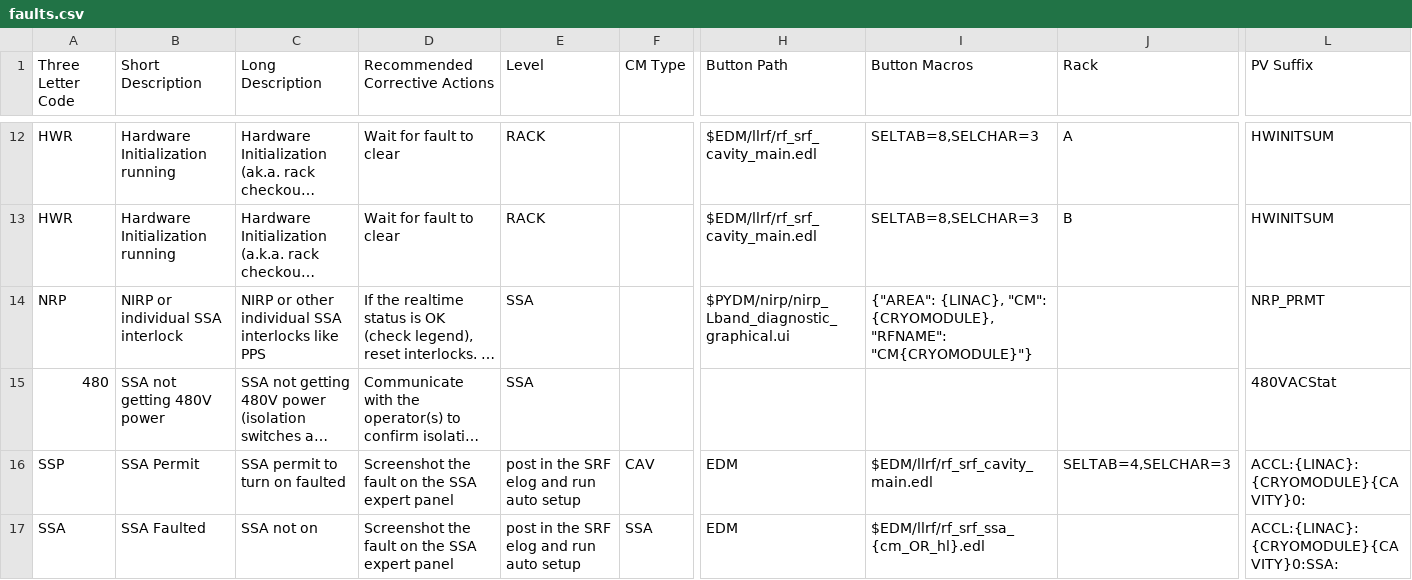
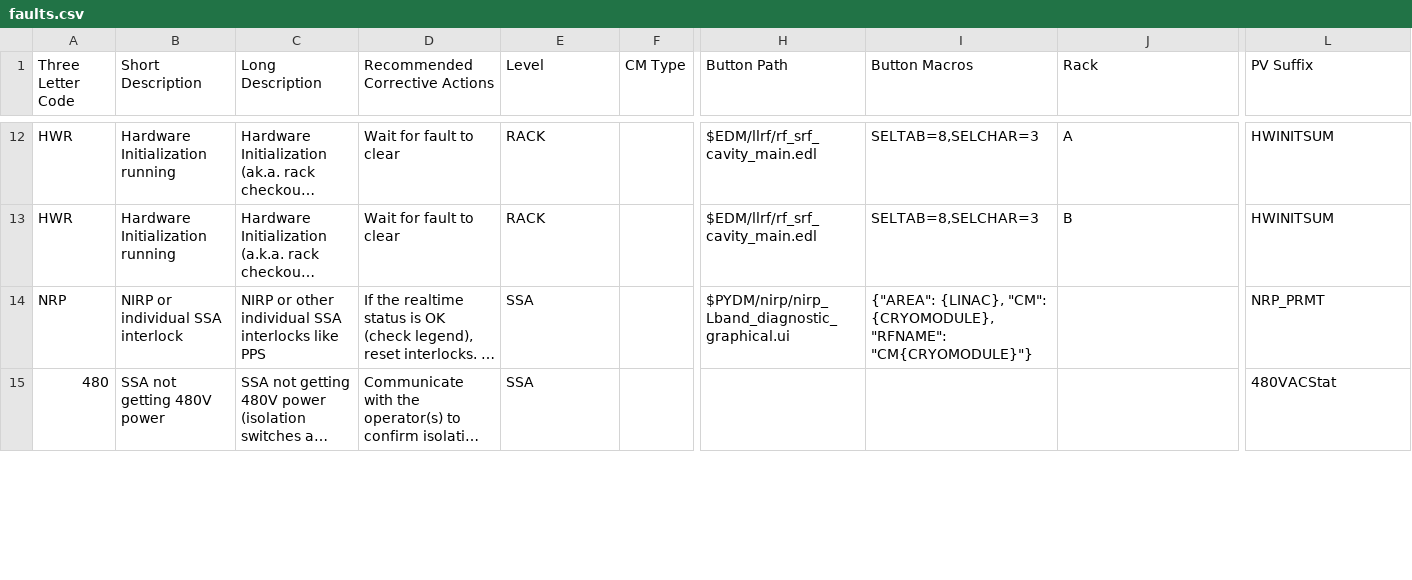
Before and after one commit to slaclab/sc_linac_physics, a CSV file: displays/cavity_display/utils/faults.csv, drawn as a sheet; only a part is shown, gaps mark what is left out; long unchanged cells end in …; removed rows and columns are numbered as before the commit, all else as after; rows hold the shown columns only; the diff covers the shown part only; the diff names each change by its address in the sheet, - before the commit and + after, or states it on an @@ line.

```diff
--- a/displays/cavity_display/utils/faults.csv
+++ b/displays/cavity_display/utils/faults.csv
-row 16: SSP | SSA Permit | SSA permit to turn on faulted | Screenshot the fault on the SSA expert panel | post in the SRF elog and run auto setup | CAV | EDM | $EDM/llrf/rf_srf_cavity_main.edl | SELTAB=4,SELCHAR=3 | ACCL:{LINAC}:{CRYOMODULE}{CAVITY}0:
-row 17: SSA | SSA Faulted | SSA not on | Screenshot the fault on the SSA expert panel | post in the SRF elog and run auto setup | SSA | EDM | $EDM/llrf/rf_srf_ssa_{cm_OR_hl}.edl |  | ACCL:{LINAC}:{CRYOMODULE}{CAVITY}0:SSA:
```
Also changed, not shown: 2 added rows and 2 edited cells elsewhere in this file.
